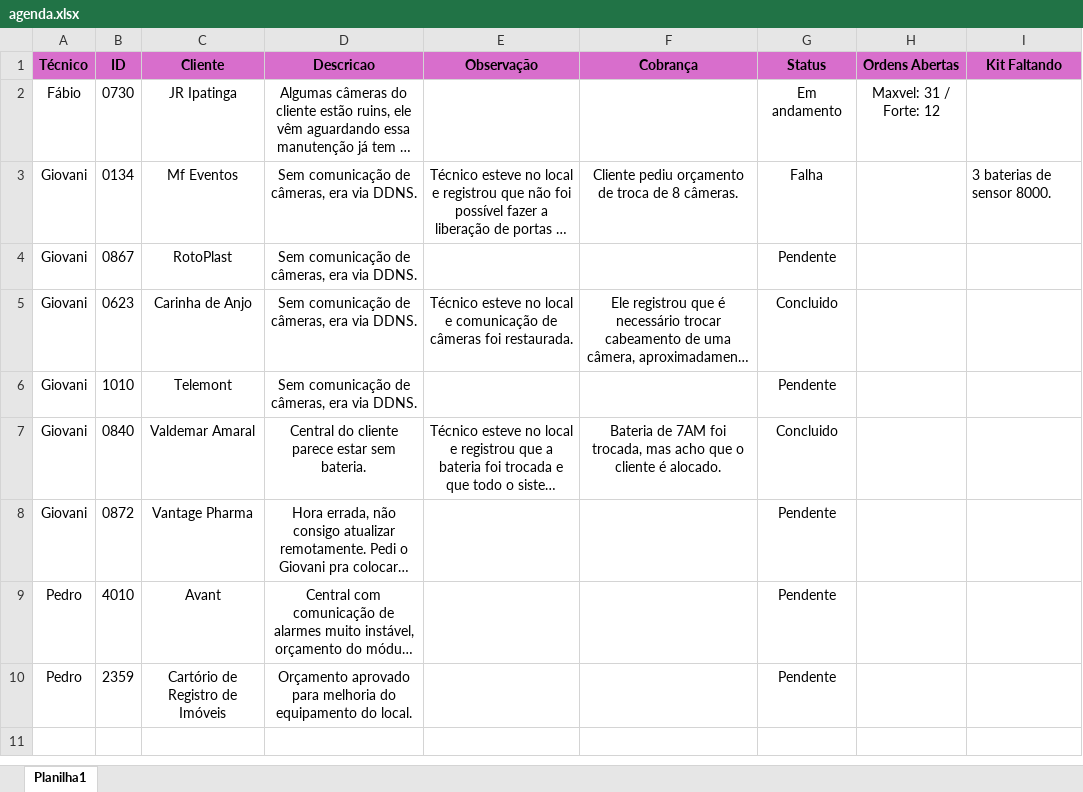
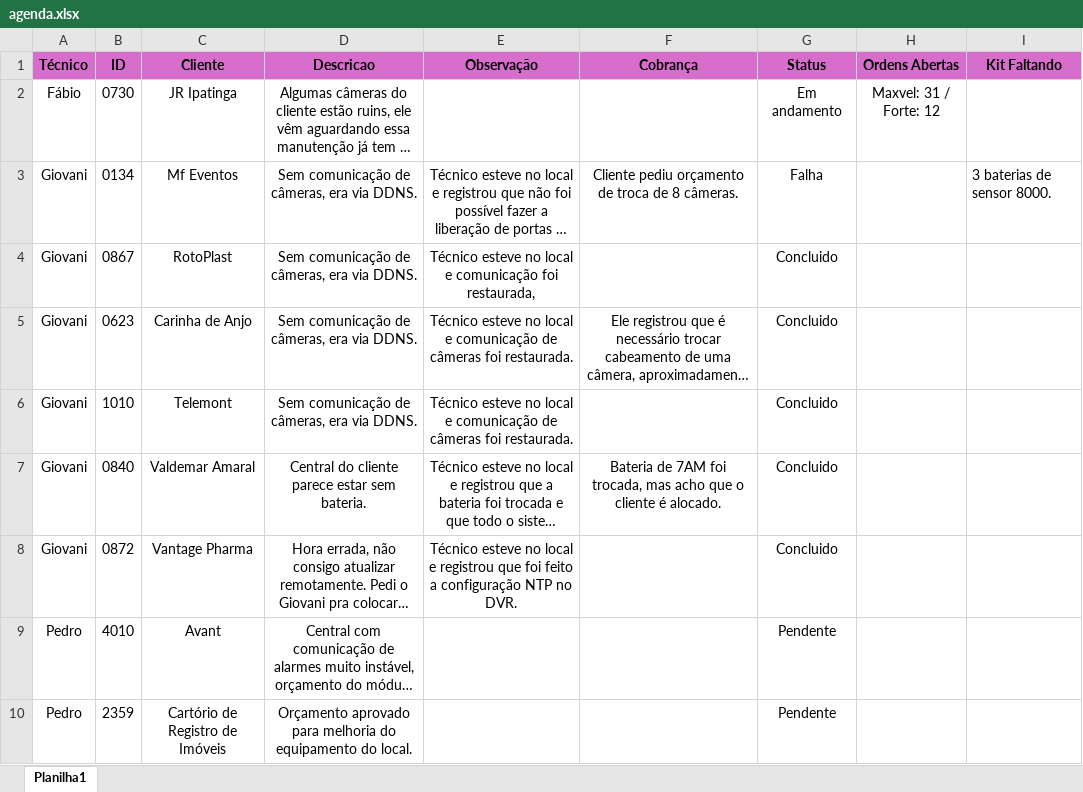
Before and after one commit to pedrohcarvalho201-spec/painel-agenda-tecnica, an Excel workbook: agenda.xlsx, sheet Planilha1, drawn as a sheet; long unchanged cells end in …; values as stored, in another font and other column widths than the file's, no borders; the diff names each change by its address in the sheet, - before the commit and + after, or states it on an @@ line.

Commit message:
Atualizacao rapida de agenda as 18:12:37,17

```diff
--- a/agenda.xlsx (sheet Planilha1)
+++ b/agenda.xlsx (sheet Planilha1)
-E4 (Observação): (empty)
+E4 (Observação): Técnico esteve no local e comunicação foi restaurada,
-G4 (Status): Pendente
+G4 (Status): Concluido
-E6 (Observação): (empty)
+E6 (Observação): Técnico esteve no local e comunicação de câmeras foi restaurada.
-G6 (Status): Pendente
+G6 (Status): Concluido
-E8 (Observação): (empty)
+E8 (Observação): Técnico esteve no local e registrou que foi feito a configuração NTP no DVR.
-G8 (Status): Pendente
+G8 (Status): Concluido
```
Also changed, not shown: 1 other file.
